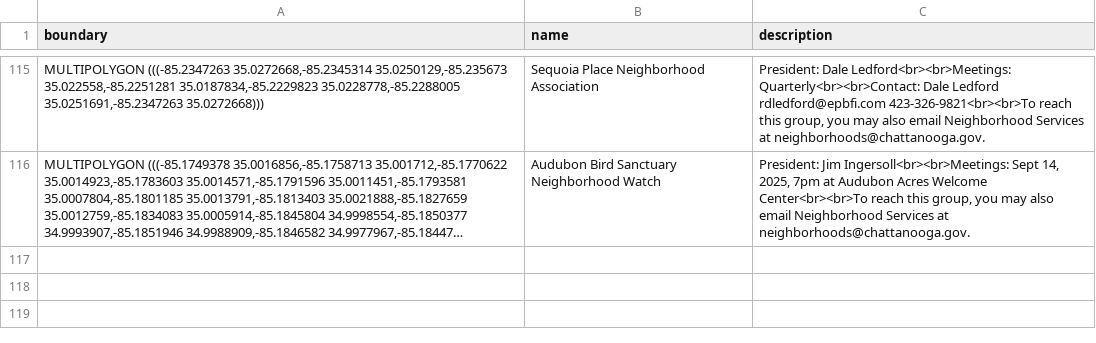
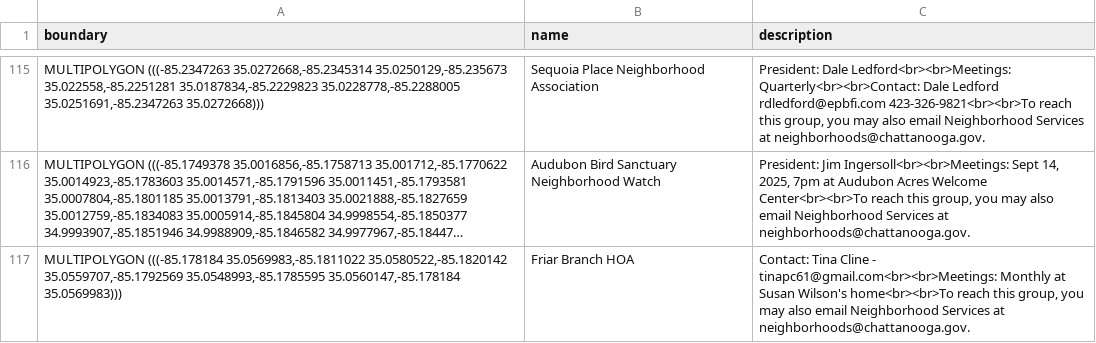
Before and after one commit to officeofperformancemanagement/neighborhood_association_boundaries, a CSV file: files/neighborhood_association_boundaries.csv, drawn as a sheet; only a part is shown, gaps mark what is left out; long unchanged cells end in …; the diff names each change by its address in the sheet, - before the commit and + after, or states it on an @@ line.

```diff
--- a/files/neighborhood_association_boundaries.csv
+++ b/files/neighborhood_association_boundaries.csv
+row 117: MULTIPOLYGON (((-85.178184 35.0569983,-85.1811022 35.0580522,-85.1820142 35.0559707,-85.1792569 35.0548993,-85.1785595 35.0560147,-85.178184 35.0569983))) | Friar Branch HOA | Contact: Tina Cline - tinapc61@gmail.com<br><br>Meetings: Monthly at Susan Wilson's home<br><br>To reach this group, you may also email Neighborhood Services at neighborhoods@chattanooga.gov.
```
Also changed, not shown: 1 other file.
